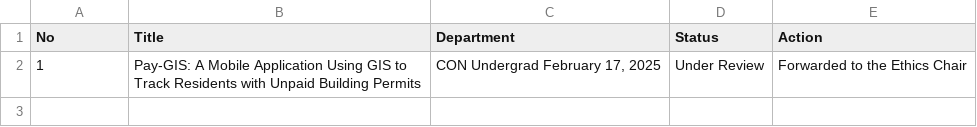
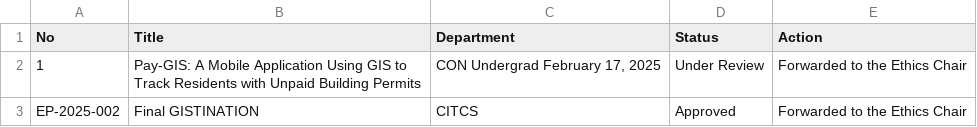
Before and after one commit to AXELAVARIAS/RSO_system_sample, a CSV file: php/ethics_reviewed_protocols.csv, drawn as a sheet.

```diff
--- a/php/ethics_reviewed_protocols.csv
+++ b/php/ethics_reviewed_protocols.csv
@@ -2 +2,2 @@ No,Title,Department,Status,Action
 1,"Pay-GIS: A Mobile Application Using GIS to Track Residents with Unpaid Building Permits","CON Undergrad February 17, 2025","Under Review","Forwarded to the Ethics Chair"
+EP-2025-002,"Final GISTINATION",CITCS,Approved,"Forwarded to the Ethics Chair"
```
Also changed, not shown: 2 other files.
